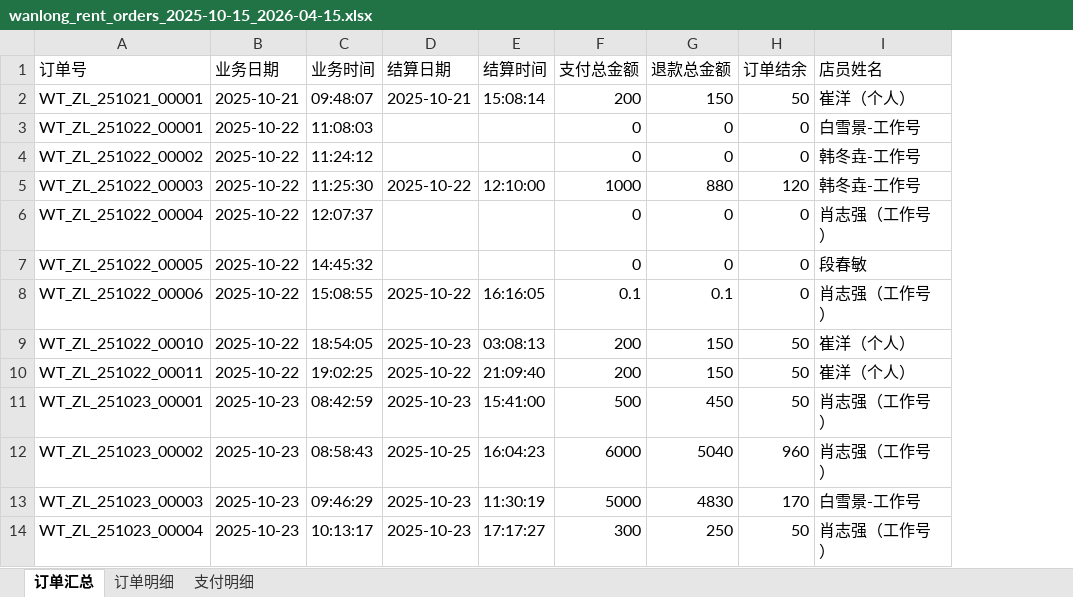
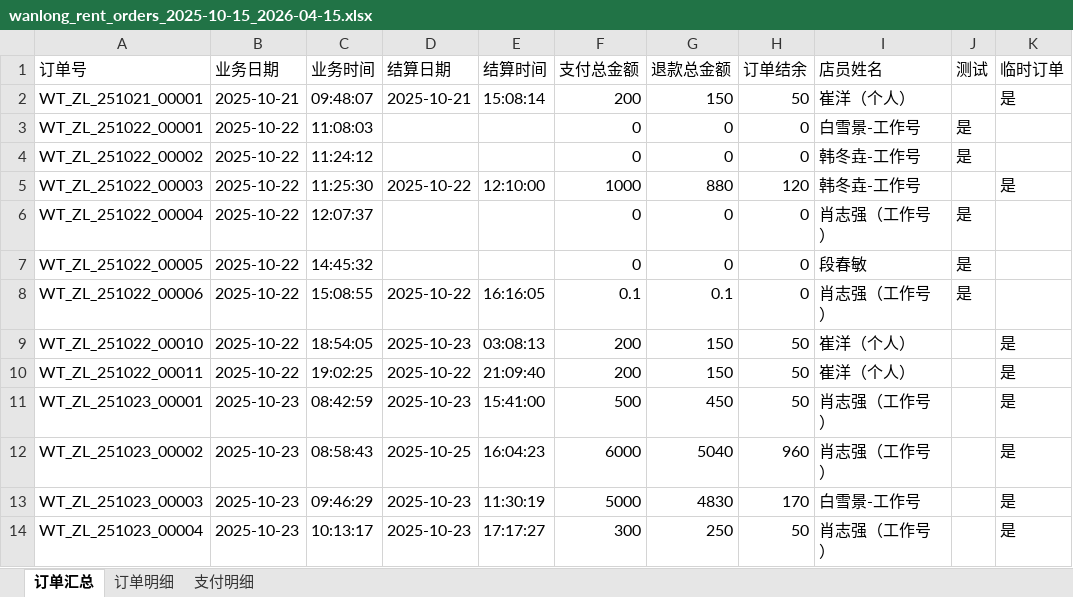
Before and after one commit to cangjie/snowmelt_ai_doc, an Excel workbook: wanlong_rent_orders_2025-10-15_2026-04-15.xlsx, sheet 订单汇总, drawn as a sheet; only a part is shown; values as stored, in another font and other column widths than the file's, no cell formats; the diff names each change by its address in the sheet, - before the commit and + after, or states it on an @@ line.

```diff
--- a/wanlong_rent_orders_2025-10-15_2026-04-15.xlsx (sheet 订单汇总)
+++ b/wanlong_rent_orders_2025-10-15_2026-04-15.xlsx (sheet 订单汇总)
+column J (测试), rows 3-8: 是 | 是 |  | 是 | 是 | 是
+column K (临时订单), rows 2-14: 是 |  |  | 是 |  |  |  | 是 | 是 | 是 | 是 | 是 | 是
```
Also changed, not shown: sheet 订单明细, sheet 支付明细, cell formats, csv_excel_diff.xlsx, 5 other files.
